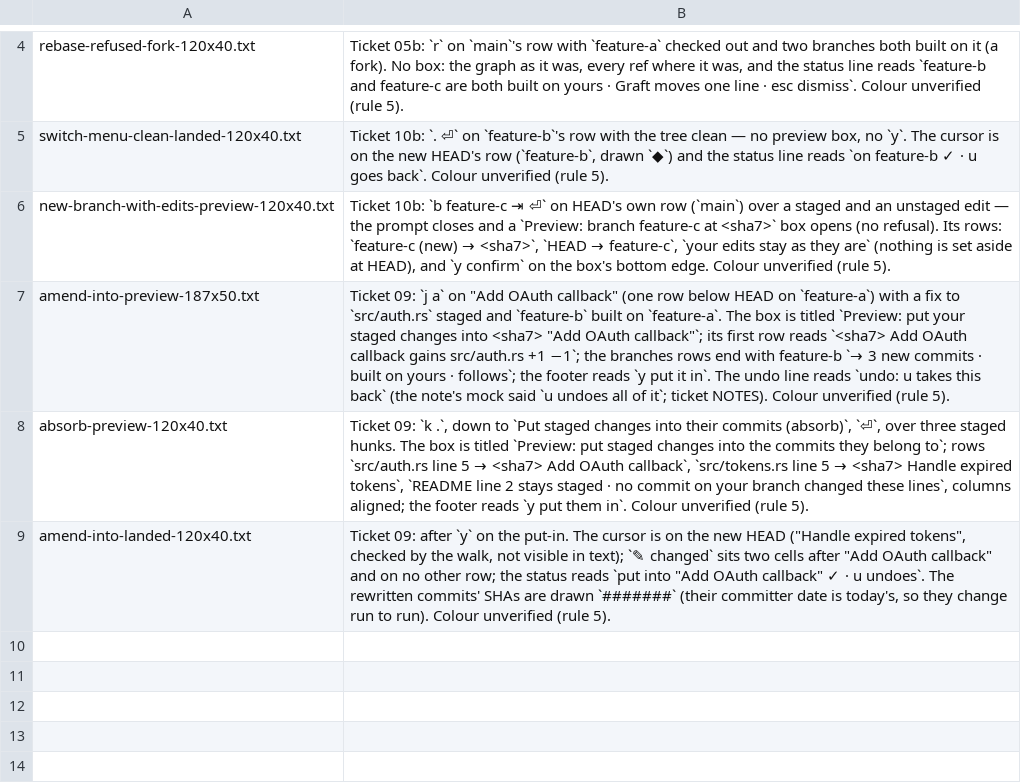
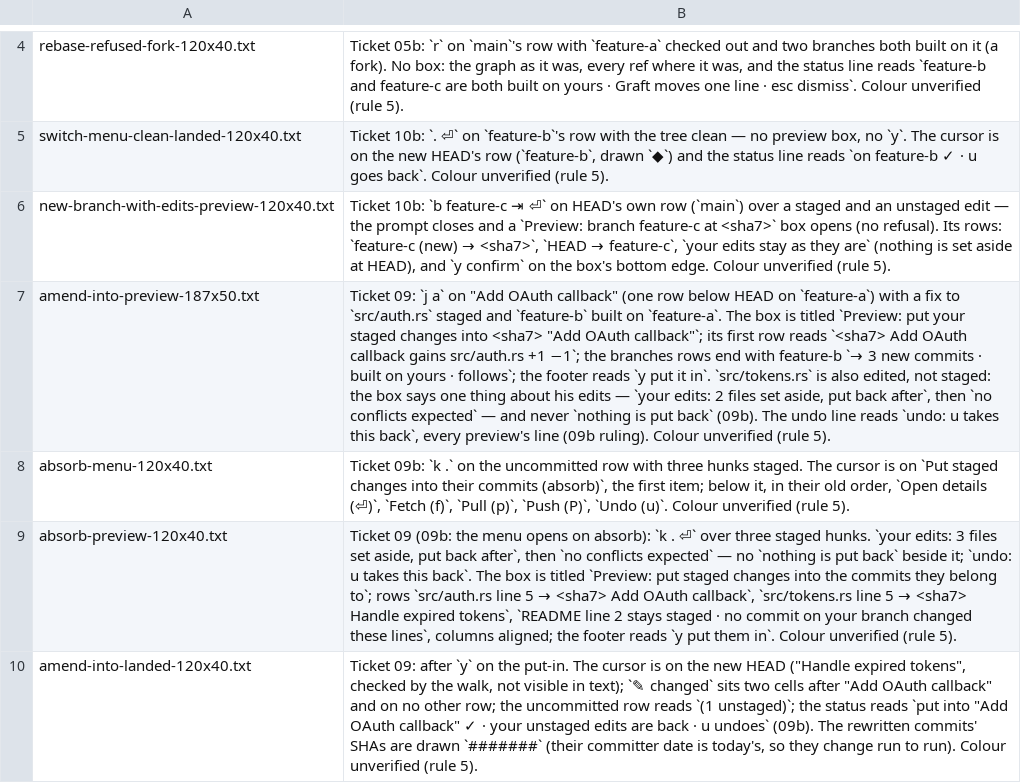
Before and after one commit to Ali-Maken/mergewright, a TSV file: docs/shots/m7/m7-contact-sheet-captions.tsv, drawn as a sheet; only a part is shown, gaps mark what is left out; addresses are those after the commit; the diff names each change by its address in the sheet, - before the commit and + after, or states it on an @@ line.

```diff
--- a/docs/shots/m7/m7-contact-sheet-captions.tsv
+++ b/docs/shots/m7/m7-contact-sheet-captions.tsv
-B7: …it in`. The undo line reads `undo: u takes this back` (the note's mock said `u undoes all of it`; ticket NOTES). Colour unverified…
+B7: …it in`. `src/tokens.rs` is also edited, not staged: the box says one thing about his edits — `your edits: 2 files set aside, put back after`, then `no conflicts expected` — and never `nothing is put back` (09b). The undo line reads `undo: u takes this back`, every preview's line (09b ruling). Colour unverified…
+row 8: absorb-menu-120x40.txt | Ticket 09b: `k .` on the uncommitted row with three hunks staged. The cursor is on `Put staged changes into their commits (absorb)`, the first item; below it, in their old order, `Open details (⏎)`, `Fetch (f)`, `Pull (p)`, `Push (P)`, `Undo (u)`. Colour unverified (rule 5).
-B9: Ticket 09: `k .`, down to `Put staged changes into their commits (absorb)`, `⏎`, over three staged hunks. The box…
+B9: Ticket 09 (09b: the menu opens on absorb): `k . ⏎` over three staged hunks. `your edits: 3 files set aside, put back after`, then `no conflicts expected` — no `nothing is put back` beside it; `undo: u takes this back`. The box…
-B10: …row; the status reads `put into "Add OAuth callback" ✓ · u undoes`. The rewritten…
+B10: …row; the uncommitted row reads `(1 unstaged)`; the status reads `put into "Add OAuth callback" ✓ · your unstaged edits are back · u undoes` (09b). The rewritten…
```
Also changed, not shown: 18 other files.
